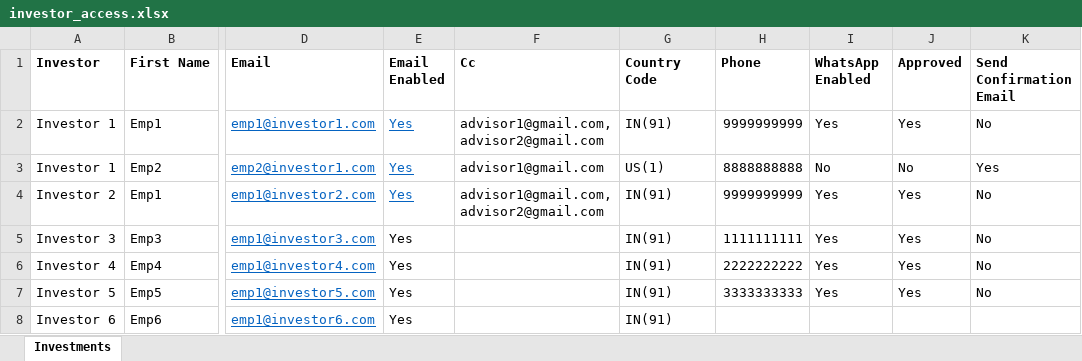
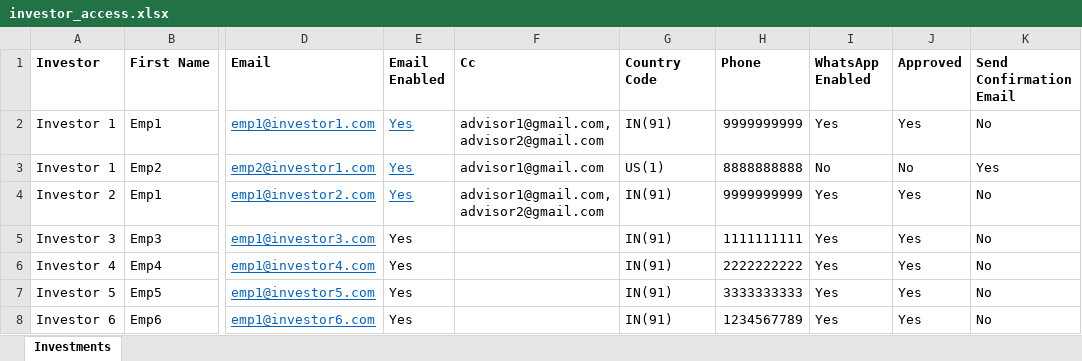
Before and after one commit to sampadadiwan/IRM, an Excel workbook: public/sample_uploads/investor_access.xlsx, sheet Investments, drawn as a sheet; only a part is shown, gaps mark what is left out; values as stored, in another font and other column widths than the file's, no borders; the diff names each change by its address in the sheet, - before the commit and + after, or states it on an @@ line.

```diff
--- a/public/sample_uploads/investor_access.xlsx (sheet Investments)
+++ b/public/sample_uploads/investor_access.xlsx (sheet Investments)
-H8 (Phone): (empty)
+H8 (Phone): 1234567789
-I8 (WhatsApp Enabled): (empty)
+I8 (WhatsApp Enabled): Yes
-J8 (Approved): (empty)
+J8 (Approved): Yes
-K8 (Send Confirmation Email): (empty)
+K8 (Send Confirmation Email): No
```
Also changed, not shown: 11 other files.
